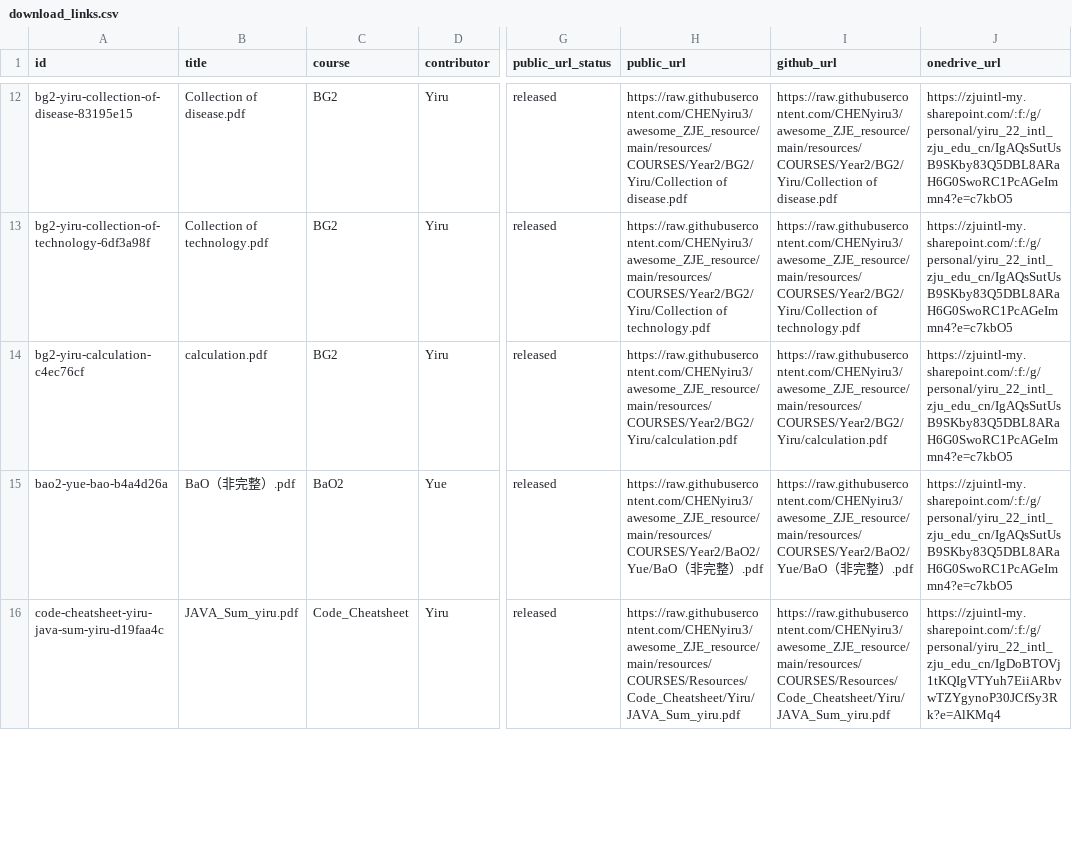
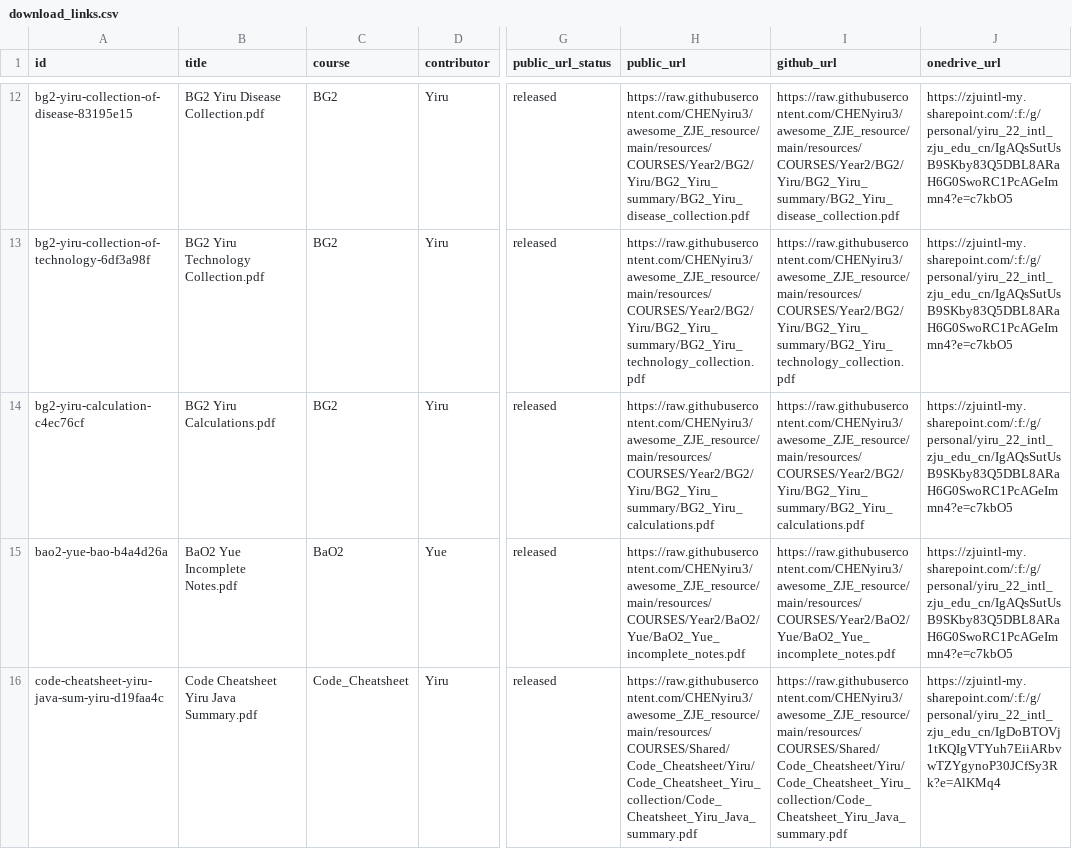
Before and after one commit to CHENyiru3/My_Notes_Four_ZJE, a CSV file: ZJE_Collection/resources/download_links.csv, drawn as a sheet; only a part is shown, gaps mark what is left out; the diff covers the shown part only; the diff names each change by its address in the sheet, - before the commit and + after, or states it on an @@ line.

```diff
--- a/ZJE_Collection/resources/download_links.csv
+++ b/ZJE_Collection/resources/download_links.csv
-B12 (title): Collection of disease.pdf
+B12 (title): BG2 Yiru Disease Collection.pdf
-H12 (public_url): https://raw.githubusercontent.com/CHENyiru3/awesome_ZJE_resource/main/resources/COURSES/Year2/BG2/Yiru/Collection of disease.pdf
+H12 (public_url): https://raw.githubusercontent.com/CHENyiru3/awesome_ZJE_resource/main/resources/COURSES/Year2/BG2/Yiru/BG2_Yiru_summary/BG2_Yiru_disease_collection.pdf
-I12 (github_url): https://raw.githubusercontent.com/CHENyiru3/awesome_ZJE_resource/main/resources/COURSES/Year2/BG2/Yiru/Collection of disease.pdf
+I12 (github_url): https://raw.githubusercontent.com/CHENyiru3/awesome_ZJE_resource/main/resources/COURSES/Year2/BG2/Yiru/BG2_Yiru_summary/BG2_Yiru_disease_collection.pdf
-B13 (title): Collection of technology.pdf
+B13 (title): BG2 Yiru Technology Collection.pdf
-H13 (public_url): https://raw.githubusercontent.com/CHENyiru3/awesome_ZJE_resource/main/resources/COURSES/Year2/BG2/Yiru/Collection of technology.pdf
+H13 (public_url): https://raw.githubusercontent.com/CHENyiru3/awesome_ZJE_resource/main/resources/COURSES/Year2/BG2/Yiru/BG2_Yiru_summary/BG2_Yiru_technology_collection.pdf
-I13 (github_url): https://raw.githubusercontent.com/CHENyiru3/awesome_ZJE_resource/main/resources/COURSES/Year2/BG2/Yiru/Collection of technology.pdf
+I13 (github_url): https://raw.githubusercontent.com/CHENyiru3/awesome_ZJE_resource/main/resources/COURSES/Year2/BG2/Yiru/BG2_Yiru_summary/BG2_Yiru_technology_collection.pdf
-B14 (title): calculation.pdf
+B14 (title): BG2 Yiru Calculations.pdf
-H14 (public_url): https://raw.githubusercontent.com/CHENyiru3/awesome_ZJE_resource/main/resources/COURSES/Year2/BG2/Yiru/calculation.pdf
+H14 (public_url): https://raw.githubusercontent.com/CHENyiru3/awesome_ZJE_resource/main/resources/COURSES/Year2/BG2/Yiru/BG2_Yiru_summary/BG2_Yiru_calculations.pdf
-I14 (github_url): https://raw.githubusercontent.com/CHENyiru3/awesome_ZJE_resource/main/resources/COURSES/Year2/BG2/Yiru/calculation.pdf
+I14 (github_url): https://raw.githubusercontent.com/CHENyiru3/awesome_ZJE_resource/main/resources/COURSES/Year2/BG2/Yiru/BG2_Yiru_summary/BG2_Yiru_calculations.pdf
-B15 (title): BaO（非完整）.pdf
+B15 (title): BaO2 Yue Incomplete Notes.pdf
-H15 (public_url): https://raw.githubusercontent.com/CHENyiru3/awesome_ZJE_resource/main/resources/COURSES/Year2/BaO2/Yue/BaO（非完整）.pdf
+H15 (public_url): https://raw.githubusercontent.com/CHENyiru3/awesome_ZJE_resource/main/resources/COURSES/Year2/BaO2/Yue/BaO2_Yue_incomplete_notes.pdf
-I15 (github_url): https://raw.githubusercontent.com/CHENyiru3/awesome_ZJE_resource/main/resources/COURSES/Year2/BaO2/Yue/BaO（非完整）.pdf
+I15 (github_url): https://raw.githubusercontent.com/CHENyiru3/awesome_ZJE_resource/main/resources/COURSES/Year2/BaO2/Yue/BaO2_Yue_incomplete_notes.pdf
-B16 (title): JAVA_Sum_yiru.pdf
+B16 (title): Code Cheatsheet Yiru Java Summary.pdf
-H16 (public_url): https://raw.githubusercontent.com/CHENyiru3/awesome_ZJE_resource/main/resources/COURSES/Resources/Code_Cheatsheet/Yiru/JAVA_Sum_yiru.pdf
+H16 (public_url): https://raw.githubusercontent.com/CHENyiru3/awesome_ZJE_resource/main/resources/COURSES/Shared/Code_Cheatsheet/Yiru/Code_Cheatsheet_Yiru_collection/Code_Cheatsheet_Yiru_Java_summary.pdf
-I16 (github_url): https://raw.githubusercontent.com/CHENyiru3/awesome_ZJE_resource/main/resources/COURSES/Resources/Code_Cheatsheet/Yiru/JAVA_Sum_yiru.pdf
+I16 (github_url): https://raw.githubusercontent.com/CHENyiru3/awesome_ZJE_resource/main/resources/COURSES/Shared/Code_Cheatsheet/Yiru/Code_Cheatsheet_Yiru_collection/Code_Cheatsheet_Yiru_Java_summary.pdf
```
Also changed, not shown: 105 edited cells elsewhere in this file, resource_migration_reports/large_archive_split.csv, resource_migration_reports/public_link_release_queue.csv, 51 other files.
